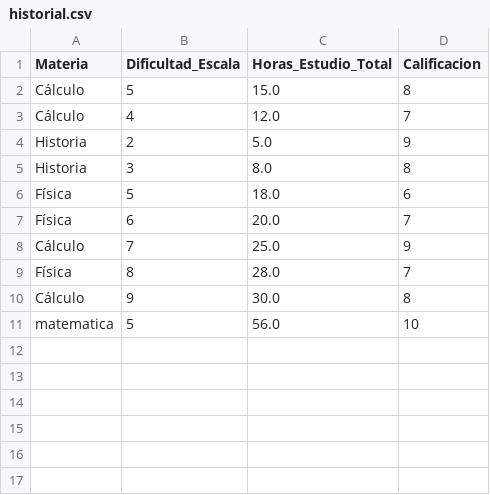
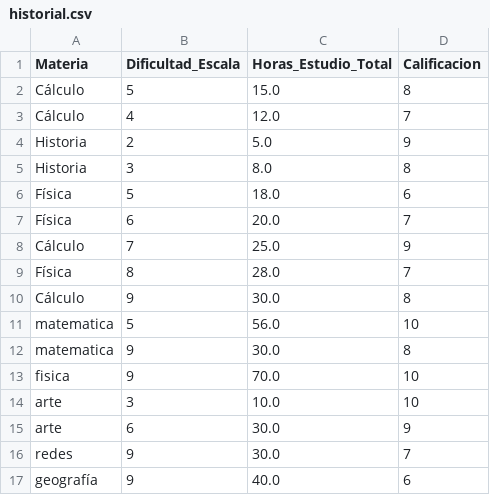
Before and after one commit to belkinGarcia/Asistente_virtual_para_alumnos_de_la_UPN, a CSV file: historial.csv, drawn as a sheet.

```diff
--- a/historial.csv
+++ b/historial.csv
@@ -11 +11,7 @@ Cálculo,9,30.0,8
 matematica,5,56.0,10
+matematica,9,30.0,8
+fisica,9,70.0,10
+arte,3,10.0,10
+arte,6,30.0,9
+redes,9,30.0,7
+geografía,9,40.0,6
```
Also changed, not shown: 9 other files.
